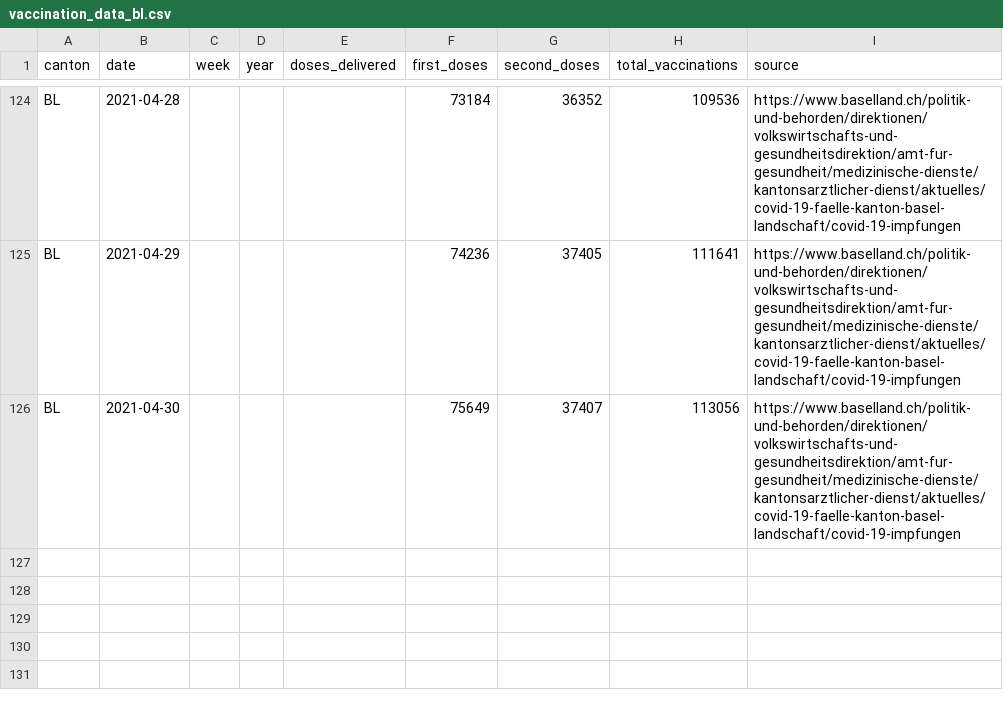
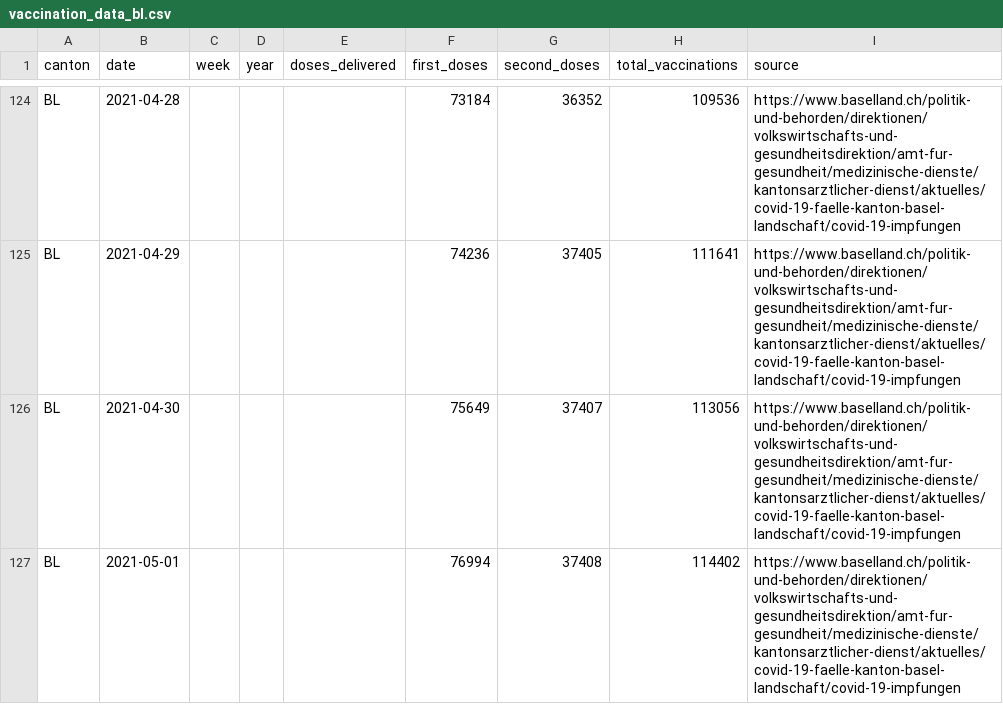
Before and after one commit to maekke/vaccination_data, a CSV file: vaccination_data_bl.csv, drawn as a sheet; only a part is shown, gaps mark what is left out; the diff names each change by its address in the sheet, - before the commit and + after, or states it on an @@ line.

Commit message:
Automatic update of vaccination data

```diff
--- a/vaccination_data_bl.csv
+++ b/vaccination_data_bl.csv
+row 127: BL | 2021-05-01 |  |  |  | 76994 | 37408 | 114402 | https://www.baselland.ch/politik-und-behorden/direktionen/volkswirtschafts-und-gesundheitsdirektion/amt-fur-gesundheit/medizinische-dienste/kantonsarztlicher-dienst/aktuelles/covid-19-faelle-kanton-basel-landschaft/covid-19-impfungen
```
Also changed, not shown: vaccination_data_total.csv, vaccination_data_vd.csv.
